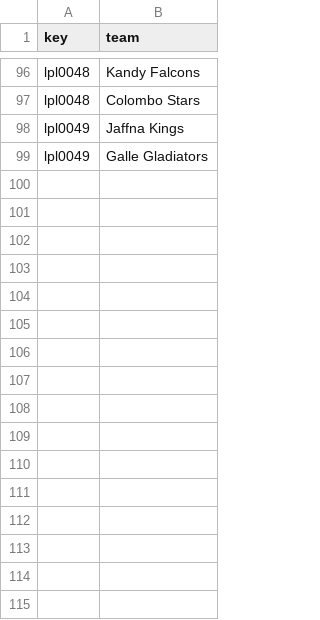
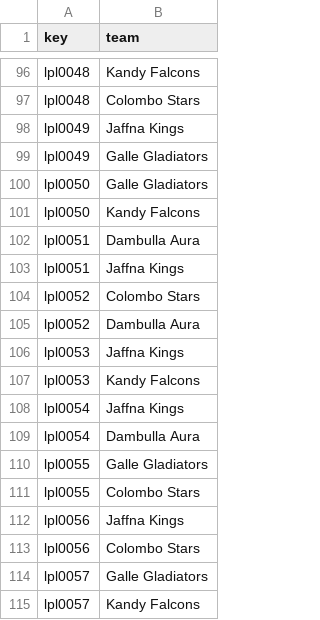
Before and after one commit to sawlachintan/cricket_data, a CSV file: lpl_data/team_df.csv, drawn as a sheet; only a part is shown, gaps mark what is left out; the diff names each change by its address in the sheet, - before the commit and + after, or states it on an @@ line.

```diff
--- a/lpl_data/team_df.csv
+++ b/lpl_data/team_df.csv
+row 100: lpl0050 | Galle Gladiators
+row 101: lpl0050 | Kandy Falcons
+row 102: lpl0051 | Dambulla Aura
+row 103: lpl0051 | Jaffna Kings
+row 104: lpl0052 | Colombo Stars
+row 105: lpl0052 | Dambulla Aura
+row 106: lpl0053 | Jaffna Kings
+row 107: lpl0053 | Kandy Falcons
+row 108: lpl0054 | Jaffna Kings
+row 109: lpl0054 | Dambulla Aura
+row 110: lpl0055 | Galle Gladiators
+row 111: lpl0055 | Colombo Stars
+row 112: lpl0056 | Jaffna Kings
+row 113: lpl0056 | Colombo Stars
+row 114: lpl0057 | Galle Gladiators
+row 115: lpl0057 | Kandy Falcons
```
Also changed, not shown: lpl_data/info_df.csv, lpl_data/umpires_df.csv, 15 other files.
